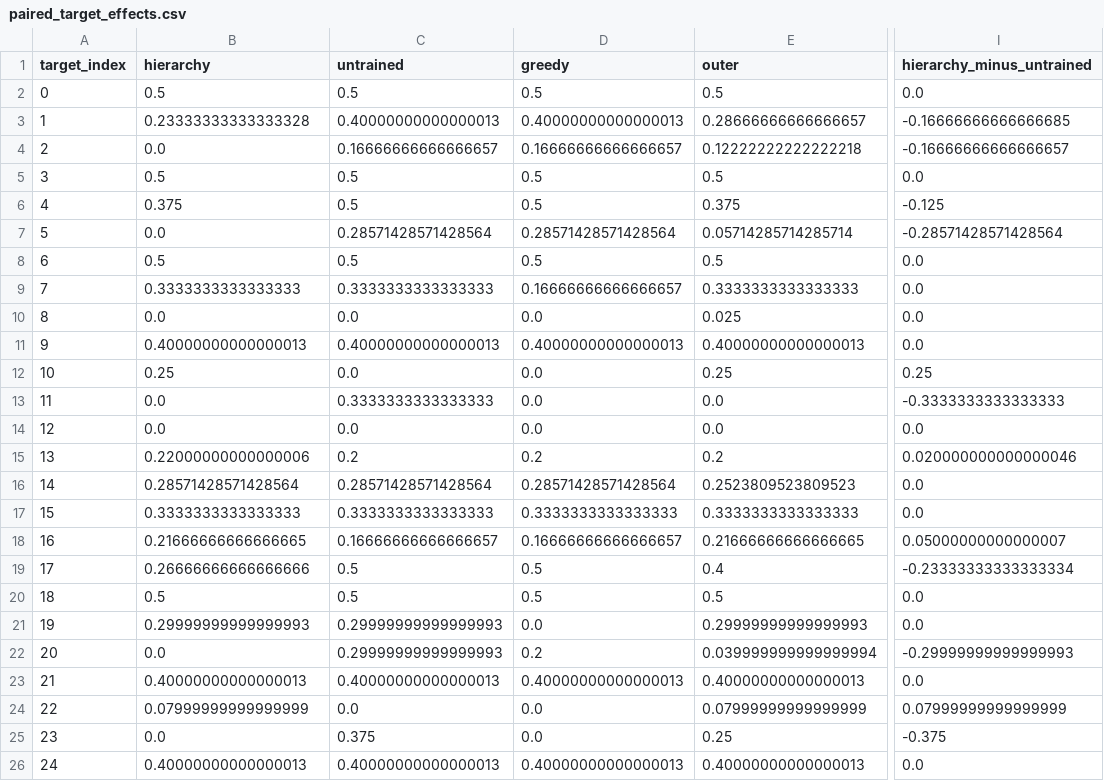
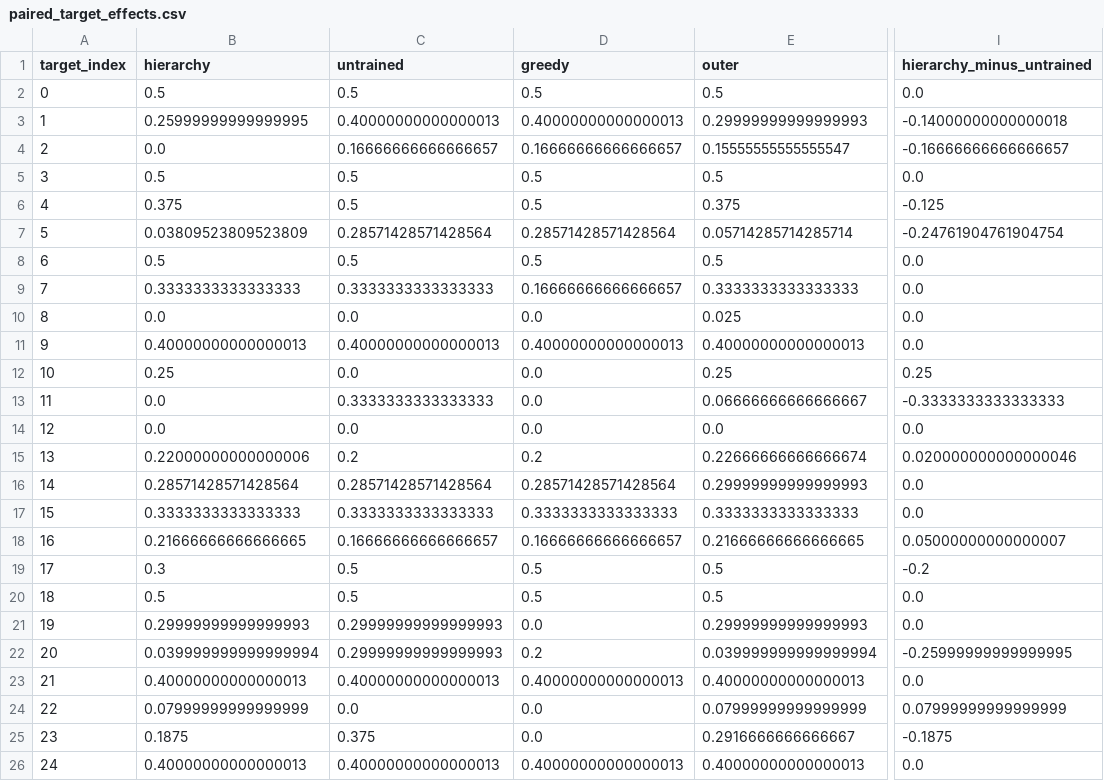
Before and after one commit to ssp2195/RL_for_Quantum_Circuits, a CSV file: experiments/publication_v1/paired_target_effects.csv, drawn as a sheet; only a part is shown, gaps mark what is left out; the diff names each change by its address in the sheet, - before the commit and + after, or states it on an @@ line.

```diff
--- a/experiments/publication_v1/paired_target_effects.csv
+++ b/experiments/publication_v1/paired_target_effects.csv
-B3 (hierarchy): 0.23333333333333328
+B3 (hierarchy): 0.25999999999999995
-E3 (outer): 0.28666666666666657
+E3 (outer): 0.29999999999999993
-I3 (hierarchy_minus_untrained): -0.16666666666666685
+I3 (hierarchy_minus_untrained): -0.14000000000000018
-E4 (outer): 0.12222222222222218
+E4 (outer): 0.15555555555555547
-B7 (hierarchy): 0.0
+B7 (hierarchy): 0.03809523809523809
-I7 (hierarchy_minus_untrained): -0.28571428571428564
+I7 (hierarchy_minus_untrained): -0.24761904761904754
-E13 (outer): 0.0
+E13 (outer): 0.06666666666666667
-E15 (outer): 0.2
+E15 (outer): 0.22666666666666674
-E16 (outer): 0.2523809523809523
+E16 (outer): 0.29999999999999993
-B19 (hierarchy): 0.26666666666666666
+B19 (hierarchy): 0.3
-E19 (outer): 0.4
+E19 (outer): 0.5
-I19 (hierarchy_minus_untrained): -0.23333333333333334
+I19 (hierarchy_minus_untrained): -0.2
-B22 (hierarchy): 0.0
+B22 (hierarchy): 0.039999999999999994
-I22 (hierarchy_minus_untrained): -0.29999999999999993
+I22 (hierarchy_minus_untrained): -0.25999999999999995
-B25 (hierarchy): 0.0
+B25 (hierarchy): 0.1875
-E25 (outer): 0.25
+E25 (outer): 0.2916666666666667
-I25 (hierarchy_minus_untrained): -0.375
+I25 (hierarchy_minus_untrained): -0.1875
```
Also changed, not shown: experiments/publication_v1/methods.csv, 53 other files.
